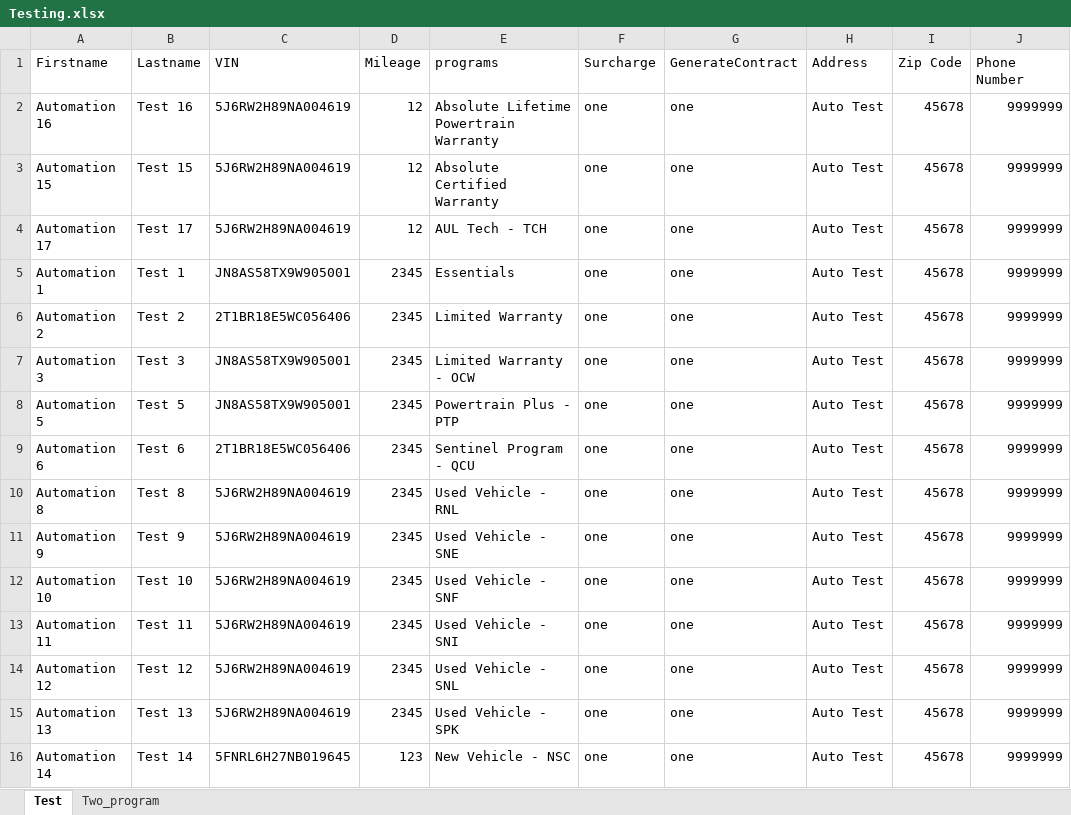
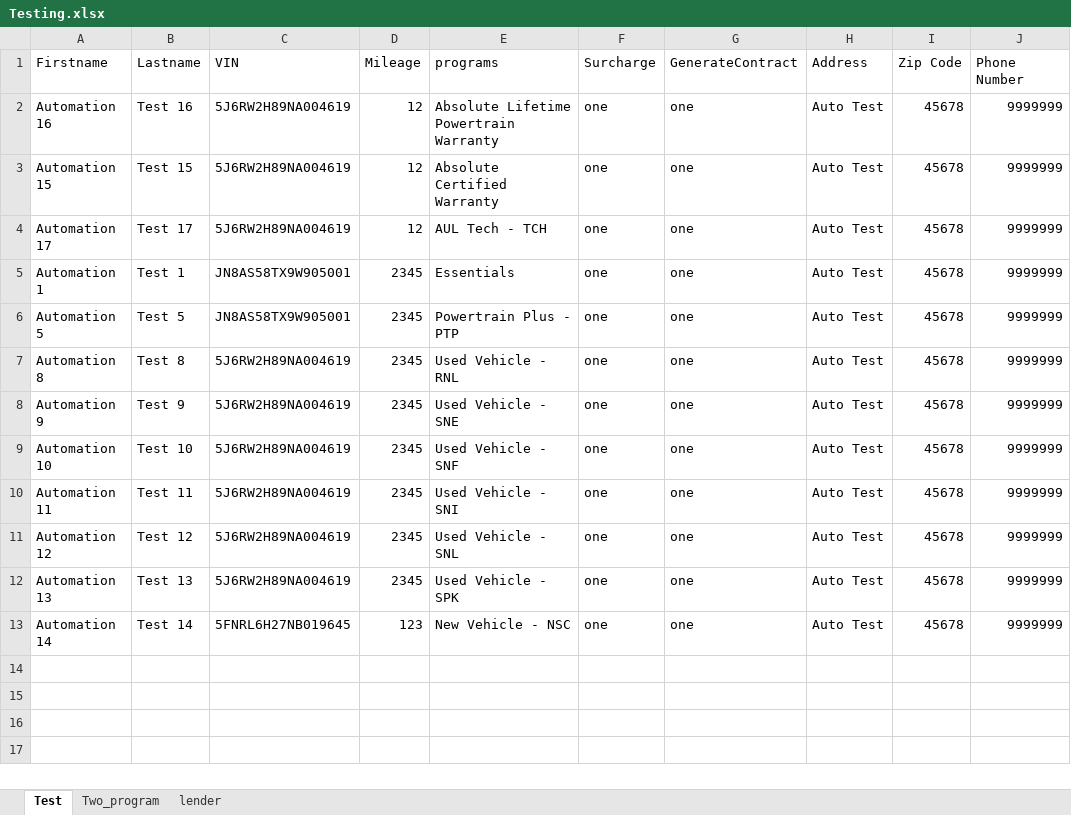
Before and after one commit to ankitcoforge/adle2eautomation, an Excel workbook: Testing.xlsx, sheet Test, drawn as a sheet; values as stored, in another font and other column widths than the file's, no borders; the diff names each change by its address in the sheet, - before the commit and + after, or states it on an @@ line.

Commit message:
Test file added

```diff
--- a/Testing.xlsx (sheet Test)
+++ b/Testing.xlsx (sheet Test)
+sheet tab: lender
-row 6: Automation 2 | Test 2 | 2T1BR18E5WC056406 | 2345 | Limited Warranty | one | one | Auto Test | 45678 | 9999999
-row 7: Automation 3 | Test 3 | JN8AS58TX9W905001 | 2345 | Limited Warranty - OCW | one | one | Auto Test | 45678 | 9999999
-row 9: Automation 6 | Test 6 | 2T1BR18E5WC056406 | 2345 | Sentinel Program - QCU | one | one | Auto Test | 45678 | 9999999
```
Also changed, not shown: 10 other files.
